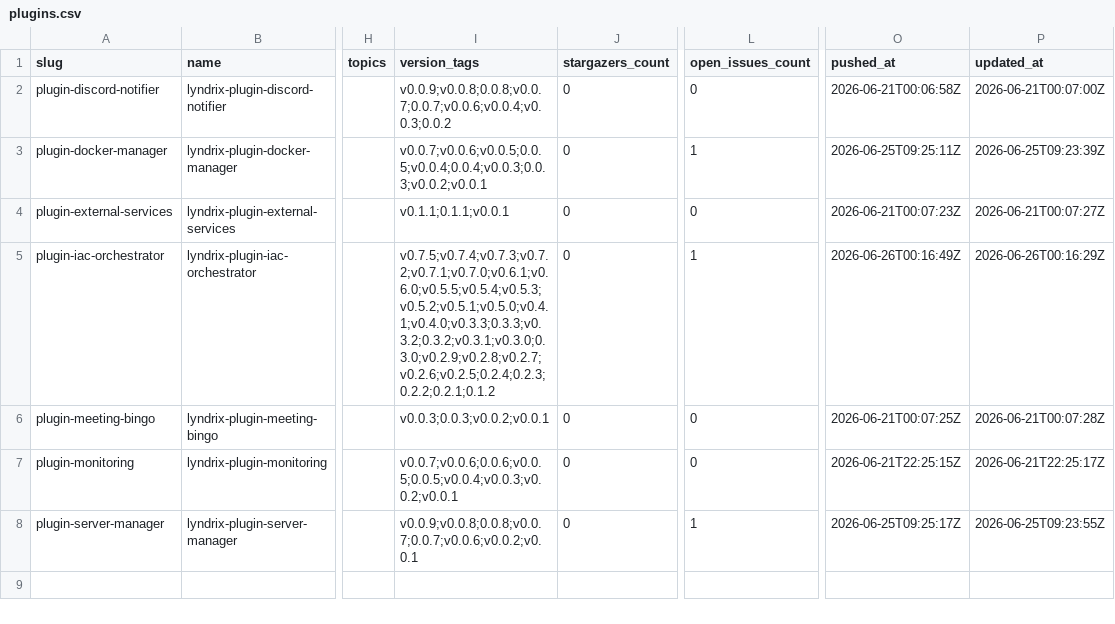
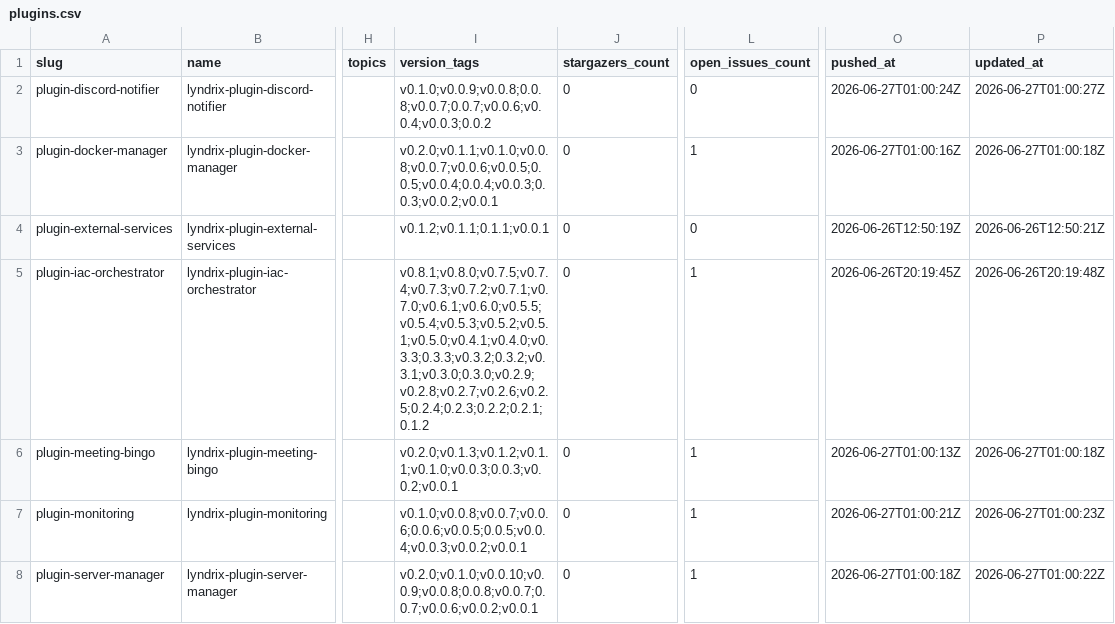
Before and after one commit to lyndrix-platform/lyndrix-plugin-collection, a CSV file: plugin-directory/plugins.csv, drawn as a sheet; only a part is shown, gaps mark what is left out; the diff names each change by its address in the sheet, - before the commit and + after, or states it on an @@ line.

```diff
--- a/plugin-directory/plugins.csv
+++ b/plugin-directory/plugins.csv
-I2 (version_tags): v0.0.9;v0.0.8;0.0.8;v0.0.7;0.0.7;v0.0.6;v0.0.4;v0.0.3;0.0.2
+I2 (version_tags): v0.1.0;v0.0.9;v0.0.8;0.0.8;v0.0.7;0.0.7;v0.0.6;v0.0.4;v0.0.3;0.0.2
-O2 (pushed_at): 2026-06-21T00:06:58Z
+O2 (pushed_at): 2026-06-27T01:00:24Z
-P2 (updated_at): 2026-06-21T00:07:00Z
+P2 (updated_at): 2026-06-27T01:00:27Z
-I3 (version_tags): v0.0.7;v0.0.6;v0.0.5;0.0.5;v0.0.4;0.0.4;v0.0.3;0.0.3;v0.0.2;v0.0.1
+I3 (version_tags): v0.2.0;v0.1.1;v0.1.0;v0.0.8;v0.0.7;v0.0.6;v0.0.5;0.0.5;v0.0.4;0.0.4;v0.0.3;0.0.3;v0.0.2;v0.0.1
-O3 (pushed_at): 2026-06-25T09:25:11Z
+O3 (pushed_at): 2026-06-27T01:00:16Z
-P3 (updated_at): 2026-06-25T09:23:39Z
+P3 (updated_at): 2026-06-27T01:00:18Z
-I4 (version_tags): v0.1.1;0.1.1;v0.0.1
+I4 (version_tags): v0.1.2;v0.1.1;0.1.1;v0.0.1
-O4 (pushed_at): 2026-06-21T00:07:23Z
+O4 (pushed_at): 2026-06-26T12:50:19Z
-P4 (updated_at): 2026-06-21T00:07:27Z
+P4 (updated_at): 2026-06-26T12:50:21Z
-I5 (version_tags): v0.7.5;v0.7.4;v0.7.3;v0.7.2;v0.7.1;v0.7.0;v0.6.1;v0.6.0;v0.5.5;v0.5.4;v0.5.3;v0.5.2;v0.5.1;v0.5.0;v0.4.1;v0.4.0;v0.3.3;0.3.3;v0.3.2;0.3.2;v0.3.1;v0.3.0;0.3.0;v0.2.9;v0.2.8;v0.2.7;v0.2.6;v0.2.5;0.2.4;0.2.3;0.2.2;0.2.1;0.1.2
+I5 (version_tags): v0.8.1;v0.8.0;v0.7.5;v0.7.4;v0.7.3;v0.7.2;v0.7.1;v0.7.0;v0.6.1;v0.6.0;v0.5.5;v0.5.4;v0.5.3;v0.5.2;v0.5.1;v0.5.0;v0.4.1;v0.4.0;v0.3.3;0.3.3;v0.3.2;0.3.2;v0.3.1;v0.3.0;0.3.0;v0.2.9;v0.2.8;v0.2.7;v0.2.6;v0.2.5;0.2.4;0.2.3;0.2.2;0.2.1;0.1.2
-O5 (pushed_at): 2026-06-26T00:16:49Z
+O5 (pushed_at): 2026-06-26T20:19:45Z
-P5 (updated_at): 2026-06-26T00:16:29Z
+P5 (updated_at): 2026-06-26T20:19:48Z
-I6 (version_tags): v0.0.3;0.0.3;v0.0.2;v0.0.1
+I6 (version_tags): v0.2.0;v0.1.3;v0.1.2;v0.1.1;v0.1.0;v0.0.3;0.0.3;v0.0.2;v0.0.1
-L6:L7 (open_issues_count): 0
+L6:L7 (open_issues_count): 1
-O6 (pushed_at): 2026-06-21T00:07:25Z
+O6 (pushed_at): 2026-06-27T01:00:13Z
-P6 (updated_at): 2026-06-21T00:07:28Z
+P6 (updated_at): 2026-06-27T01:00:18Z
-I7 (version_tags): v0.0.7;v0.0.6;0.0.6;v0.0.5;0.0.5;v0.0.4;v0.0.3;v0.0.2;v0.0.1
+I7 (version_tags): v0.1.0;v0.0.8;v0.0.7;v0.0.6;0.0.6;v0.0.5;0.0.5;v0.0.4;v0.0.3;v0.0.2;v0.0.1
-O7 (pushed_at): 2026-06-21T22:25:15Z
+O7 (pushed_at): 2026-06-27T01:00:21Z
-P7 (updated_at): 2026-06-21T22:25:17Z
+P7 (updated_at): 2026-06-27T01:00:23Z
-I8 (version_tags): v0.0.9;v0.0.8;0.0.8;v0.0.7;0.0.7;v0.0.6;v0.0.2;v0.0.1
+I8 (version_tags): v0.2.0;v0.1.0;v0.0.10;v0.0.9;v0.0.8;0.0.8;v0.0.7;0.0.7;v0.0.6;v0.0.2;v0.0.1
-O8 (pushed_at): 2026-06-25T09:25:17Z
+O8 (pushed_at): 2026-06-27T01:00:18Z
-P8 (updated_at): 2026-06-25T09:23:55Z
+P8 (updated_at): 2026-06-27T01:00:22Z
```
Also changed, not shown: 1 other file.
